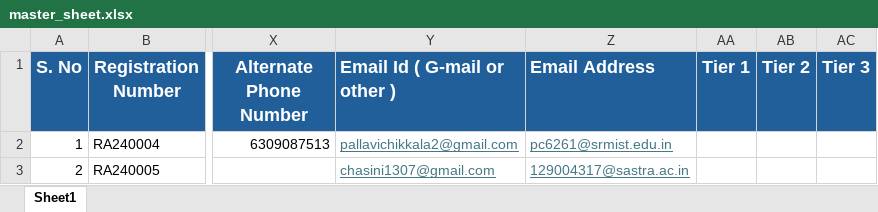
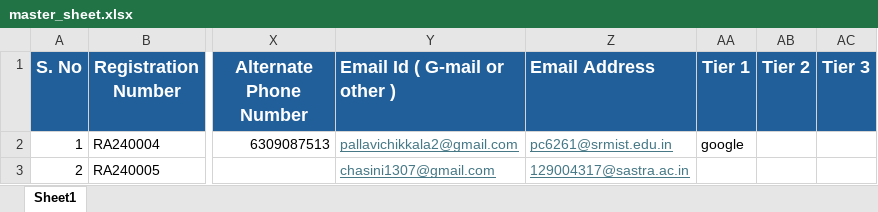
Before and after one commit to PallaviChikkala/Placement_Portal, an Excel workbook: static/uploads/2025-2026/master_sheet.xlsx, sheet Sheet1, drawn as a sheet; only a part is shown, gaps mark what is left out; values as stored, in another font and other column widths than the file's, no borders; the diff names each change by its address in the sheet, - before the commit and + after, or states it on an @@ line.

```diff
--- a/static/uploads/2025-2026/master_sheet.xlsx (sheet Sheet1)
+++ b/static/uploads/2025-2026/master_sheet.xlsx (sheet Sheet1)
-AA2 (Tier 1): (empty)
+AA2 (Tier 1): google
```
Also changed, not shown: 13 other files.
